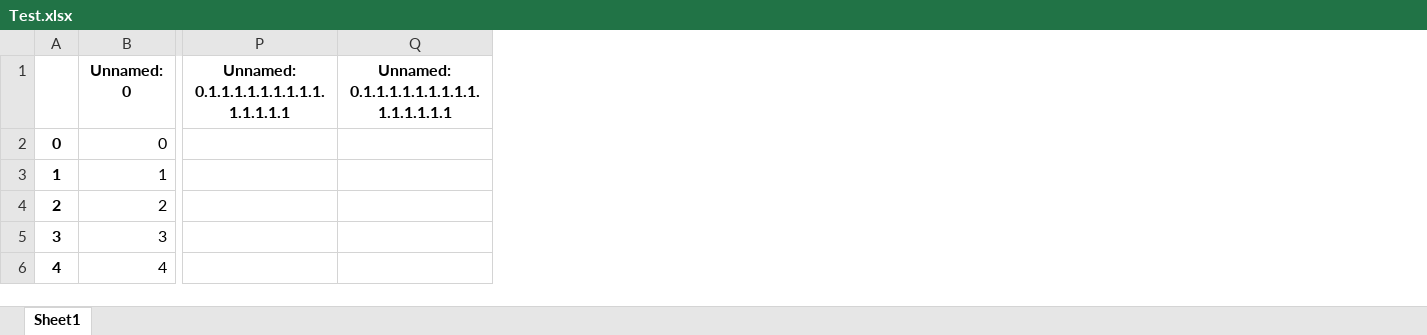
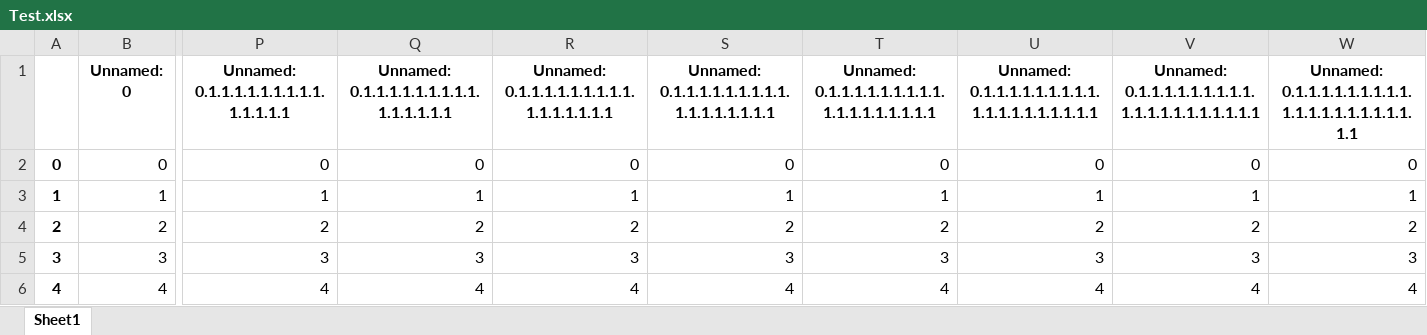
Before and after one commit to curly-bois/Chips, an Excel workbook: Heuristieken_MM/main/Test.xlsx, sheet Sheet1, drawn as a sheet; only a part is shown, gaps mark what is left out; values as stored, in another font and other column widths than the file's, no borders; the diff covers the shown part only; the diff names each change by its address in the sheet, - before the commit and + after, or states it on an @@ line.

```diff
--- a/Heuristieken_MM/main/Test.xlsx (sheet Sheet1)
+++ b/Heuristieken_MM/main/Test.xlsx (sheet Sheet1)
+column R, rows 1-6: Unnamed: 0.1.1.1.1.1.1.1.1.1.1.1.1.1.1.1.1 | 0 | 1 | 2 | 3 | 4
+column S, rows 1-6: Unnamed: 0.1.1.1.1.1.1.1.1.1.1.1.1.1.1.1.1.1 | 0 | 1 | 2 | 3 | 4
+column T, rows 1-6: Unnamed: 0.1.1.1.1.1.1.1.1.1.1.1.1.1.1.1.1.1.1 | 0 | 1 | 2 | 3 | 4
+column U, rows 1-6: Unnamed: 0.1.1.1.1.1.1.1.1.1.1.1.1.1.1.1.1.1.1.1 | 0 | 1 | 2 | 3 | 4
+column V, rows 1-6: Unnamed: 0.1.1.1.1.1.1.1.1.1.1.1.1.1.1.1.1.1.1.1.1 | 0 | 1 | 2 | 3 | 4
+column W, rows 1-6: Unnamed: 0.1.1.1.1.1.1.1.1.1.1.1.1.1.1.1.1.1.1.1.1.1 | 0 | 1 | 2 | 3 | 4
-P2: (empty)
+P2: 0
-Q2: (empty)
+Q2: 0
-P3: (empty)
+P3: 1
-Q3: (empty)
+Q3: 1
-P4: (empty)
+P4: 2
-Q4: (empty)
+Q4: 2
-P5: (empty)
+P5: 3
-Q5: (empty)
+Q5: 3
-P6: (empty)
+P6: 4
-Q6: (empty)
+Q6: 4
```
Also changed, not shown: 17 added rows, 11 added columns, 112 edited cells and row numbers in column A elsewhere in this sheet, 3 other files.
